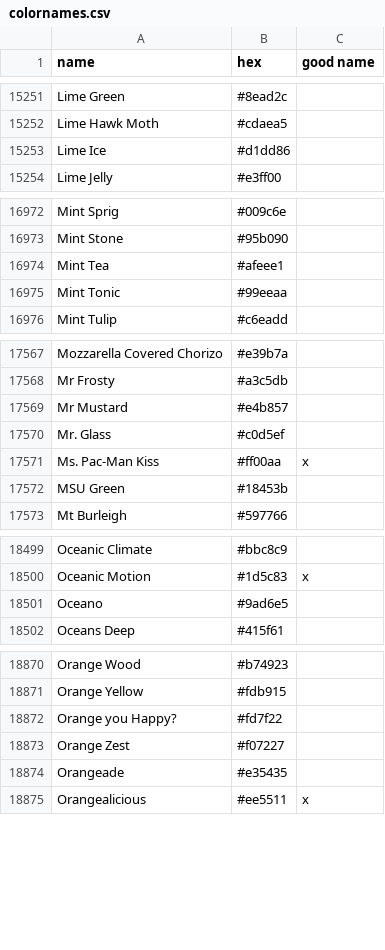
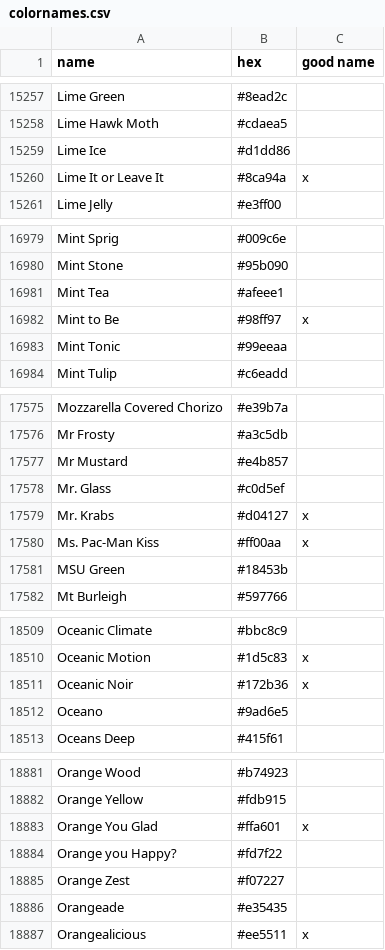
Before and after one commit to meodai/color-names, a CSV file: src/colornames.csv, drawn as a sheet; only a part is shown, gaps mark what is left out; the diff covers the shown part only; the diff names each change by its address in the sheet, - before the commit and + after, or states it on an @@ line.

```diff
--- a/src/colornames.csv
+++ b/src/colornames.csv
+row 15260: Lime It or Leave It | #8ca94a | x
+row 16982: Mint to Be | #98ff97 | x
+row 17579: Mr. Krabs | #d04127 | x
+row 18511: Oceanic Noir | #172b36 | x
+row 18883: Orange You Glad | #ffa601 | x
```
Also changed, not shown: 13 added rows and 1 edited cell elsewhere in this file, 31 other files.
